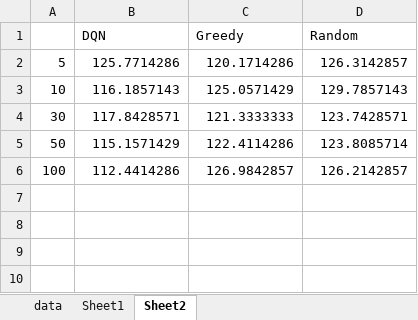
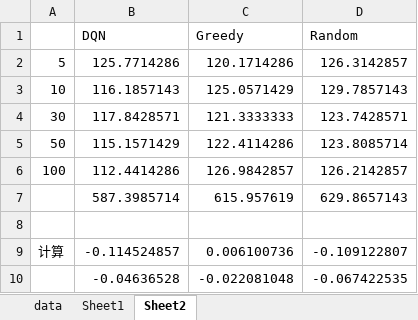
Before and after one commit to leslieducy/Postgraduate, an Excel workbook: simulation/one-taxi/output/100次训练结果比较/司机空车时间表.xlsx, sheet Sheet2, drawn as a sheet; values as stored, in another font and other column widths than the file's, no borders; charts and pictures not drawn; the diff names each change by its address in the sheet, - before the commit and + after, or states it on an @@ line.

```diff
--- a/simulation/one-taxi/output/100次训练结果比较/司机空车时间表.xlsx (sheet Sheet2)
+++ b/simulation/one-taxi/output/100次训练结果比较/司机空车时间表.xlsx (sheet Sheet2)
+row 7:  | 587.3985714 | 615.957619 | 629.8657143
+row 8: (empty)
+row 9: 计算 | -0.114524857 | 0.006100736 | -0.109122807
+row 10:  | -0.04636528 | -0.022081048 | -0.067422535
```
Also changed, not shown: simulation/one-taxi/output/100次训练结果比较/司机收入表.xlsx, simulation/one-taxi/output/按天数比较集中与推荐/对比-司机巡游时间.xlsx, 34 other files.
